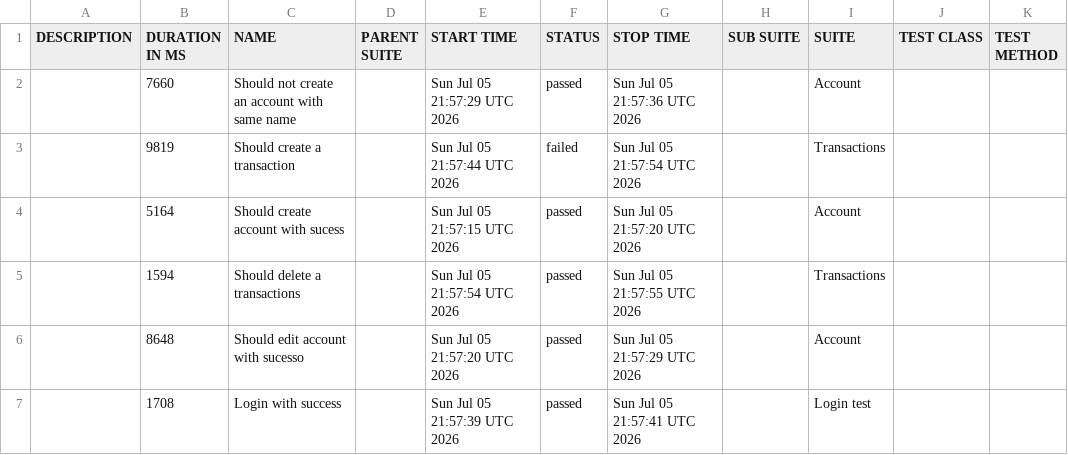
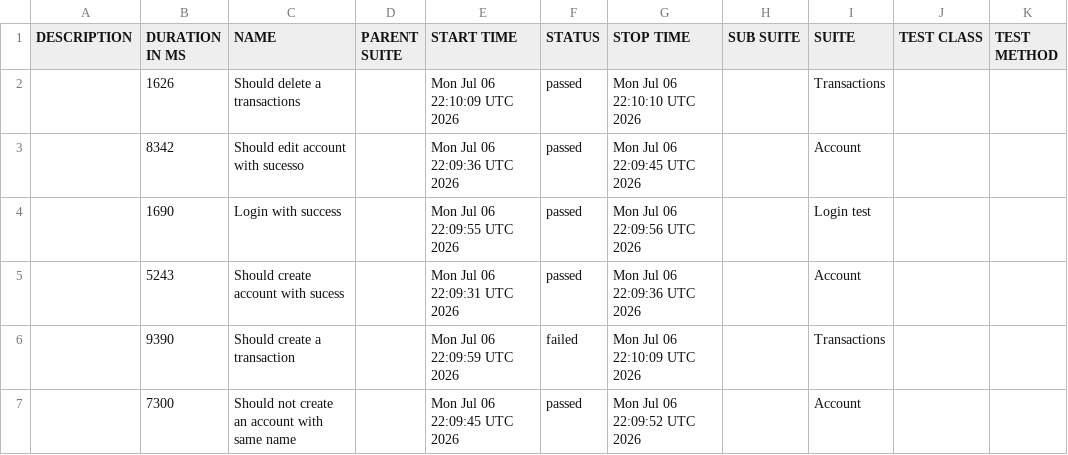
Before and after one commit to JosinaldoGJunior/cypress-automation-web, a CSV file: data/suites.csv, drawn as a sheet.

```diff
--- a/data/suites.csv
+++ b/data/suites.csv
@@ -1,7 +1,7 @@
 "DESCRIPTION","DURATION IN MS","NAME","PARENT SUITE","START TIME","STATUS","STOP TIME","SUB SUITE","SUITE","TEST CLASS","TEST METHOD"
-"","7660","Should not create an account with same name","","Sun Jul 05 21:57:29 UTC 2026","passed","Sun Jul 05 21:57:36 UTC 2026","","Account","",""
-"","9819","Should create a transaction","","Sun Jul 05 21:57:44 UTC 2026","failed","Sun Jul 05 21:57:54 UTC 2026","","Transactions","",""
-"","5164","Should create account with sucess","","Sun Jul 05 21:57:15 UTC 2026","passed","Sun Jul 05 21:57:20 UTC 2026","","Account","",""
-"","1594","Should delete a transactions","","Sun Jul 05 21:57:54 UTC 2026","passed","Sun Jul 05 21:57:55 UTC 2026","","Transactions","",""
-"","8648","Should edit account with sucesso","","Sun Jul 05 21:57:20 UTC 2026","passed","Sun Jul 05 21:57:29 UTC 2026","","Account","",""
-"","1708","Login with success","","Sun Jul 05 21:57:39 UTC 2026","passed","Sun Jul 05 21:57:41 UTC 2026","","Login test","",""
+"","1626","Should delete a transactions","","Mon Jul 06 22:10:09 UTC 2026","passed","Mon Jul 06 22:10:10 UTC 2026","","Transactions","",""
+"","8342","Should edit account with sucesso","","Mon Jul 06 22:09:36 UTC 2026","passed","Mon Jul 06 22:09:45 UTC 2026","","Account","",""
+"","1690","Login with success","","Mon Jul 06 22:09:55 UTC 2026","passed","Mon Jul 06 22:09:56 UTC 2026","","Login test","",""
+"","5243","Should create account with sucess","","Mon Jul 06 22:09:31 UTC 2026","passed","Mon Jul 06 22:09:36 UTC 2026","","Account","",""
+"","9390","Should create a transaction","","Mon Jul 06 22:09:59 UTC 2026","failed","Mon Jul 06 22:10:09 UTC 2026","","Transactions","",""
+"","7300","Should not create an account with same name","","Mon Jul 06 22:09:45 UTC 2026","passed","Mon Jul 06 22:09:52 UTC 2026","","Account","",""
```
Also changed, not shown: 31 other files.
